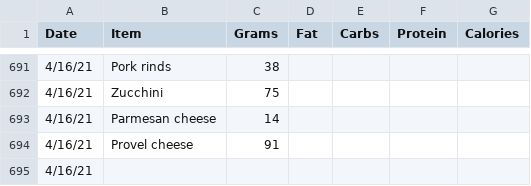
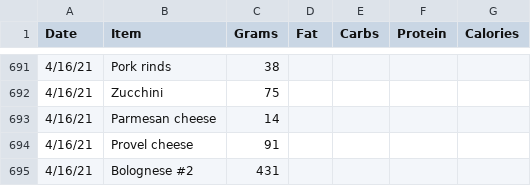
Before and after one commit to tbcombs/Food, a CSV file: FoodInput.csv, drawn as a sheet; only a part is shown, gaps mark what is left out.

Commit message:
Update FoodInput.csv

```diff
--- a/FoodInput.csv
+++ b/FoodInput.csv
@@ -694,2 +694,2 @@ Date,Item,Grams,Fat,Carbs,Protein,Calories
 4/16/21,Provel cheese,91,,,,
-4/16/21,,,,,
+4/16/21,Bolognese #2,431,,,,
```
